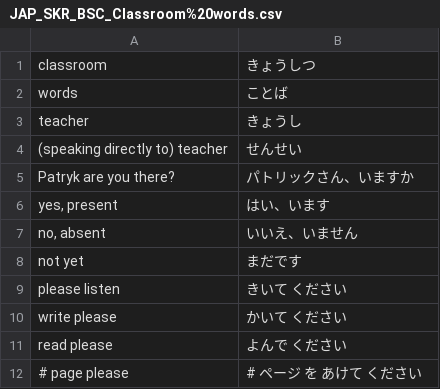
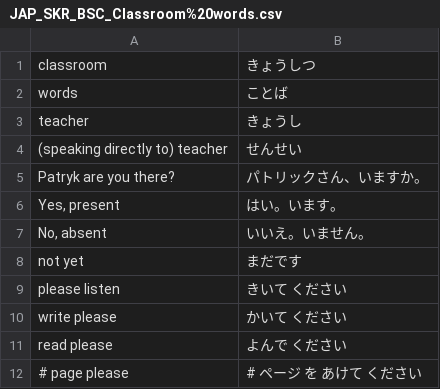
Before and after one commit to PatrykSypula/PatrykSypula.github.io, a CSV file: assets/assets/JAP_SKR_BSC_Classroom%20words.csv, drawn as a sheet; only a part is shown.

```diff
--- a/assets/assets/JAP_SKR_BSC_Classroom%20words.csv
+++ b/assets/assets/JAP_SKR_BSC_Classroom%20words.csv
@@ -4,5 +4,5 @@ teacher;きょうし
 (speaking directly to) teacher;せんせい
-Patryk are you there?;パトリックさん、いますか
-yes, present;はい、います
-no, absent;いいえ、いません
+Patryk are you there?;パトリックさん、いますか。
+Yes, present;はい。います。
+No, absent;いいえ。いません。
 not yet;まだです
```
Also changed, not shown: assets/assets/JAP_SKR_BSC_Countries.csv, assets/assets/JAP_SKR_BSC_Family.csv, 13 other files.
